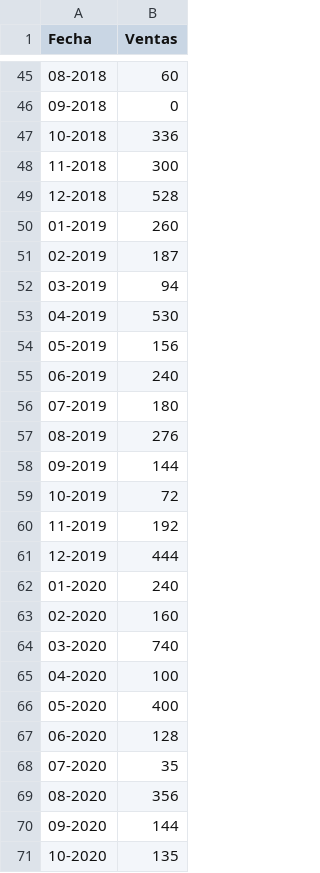
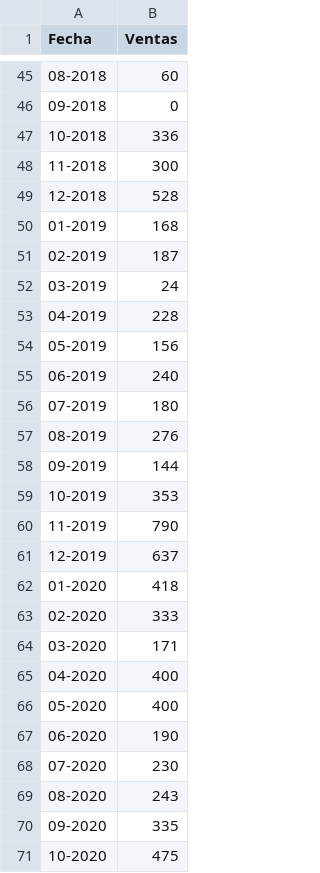
Before and after one commit to mateollanon-sys/Demandas-Crem-Helado, a CSV file: Helados - Hobby_Sundae.csv, drawn as a sheet; only a part is shown, gaps mark what is left out.

Commit message:
Add files via upload

```diff
--- a/Helados - Hobby_Sundae.csv
+++ b/Helados - Hobby_Sundae.csv
@@ -49,6 +49,6 @@ Fecha,Ventas
 12-2018,528
-01-2019,260
+01-2019,168
 02-2019,187
-03-2019,94
-04-2019,530
+03-2019,24
+04-2019,228
 05-2019,156
@@ -58,14 +58,14 @@ Fecha,Ventas
 09-2019,144
-10-2019,72
-11-2019,192
-12-2019,444
-01-2020,240
-02-2020,160
-03-2020,740
-04-2020,100
+10-2019,353
+11-2019,790
+12-2019,637
+01-2020,418
+02-2020,333
+03-2020,171
+04-2020,400
 05-2020,400
-06-2020,128
-07-2020,35
-08-2020,356
-09-2020,144
-10-2020,135
+06-2020,190
+07-2020,230
+08-2020,243
+09-2020,335
+10-2020,475
```
